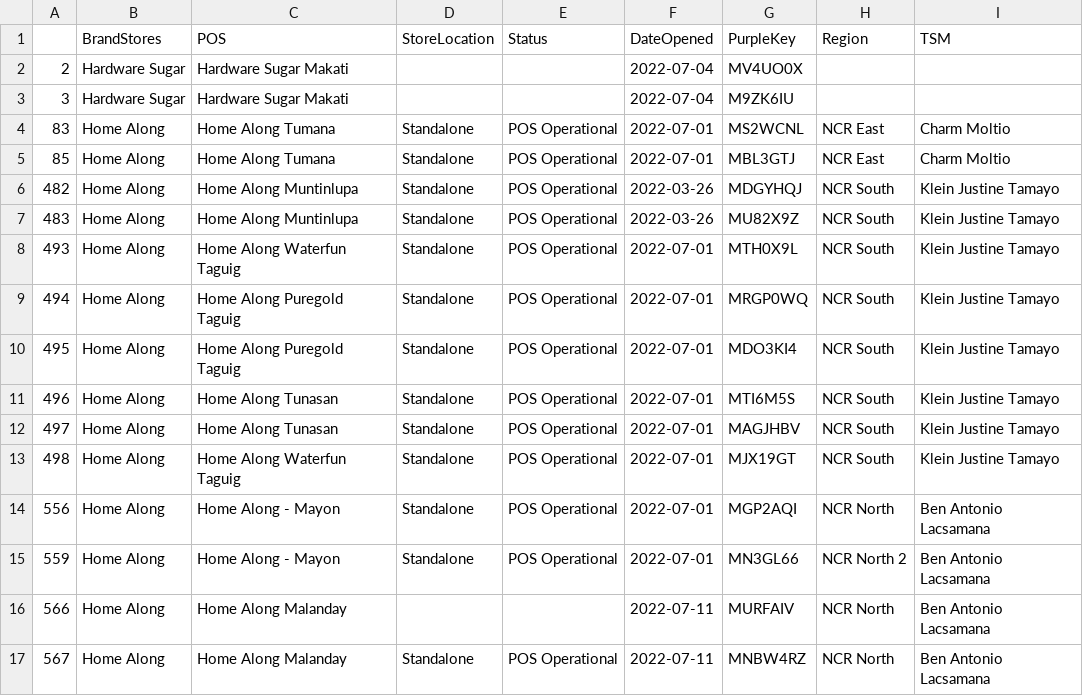
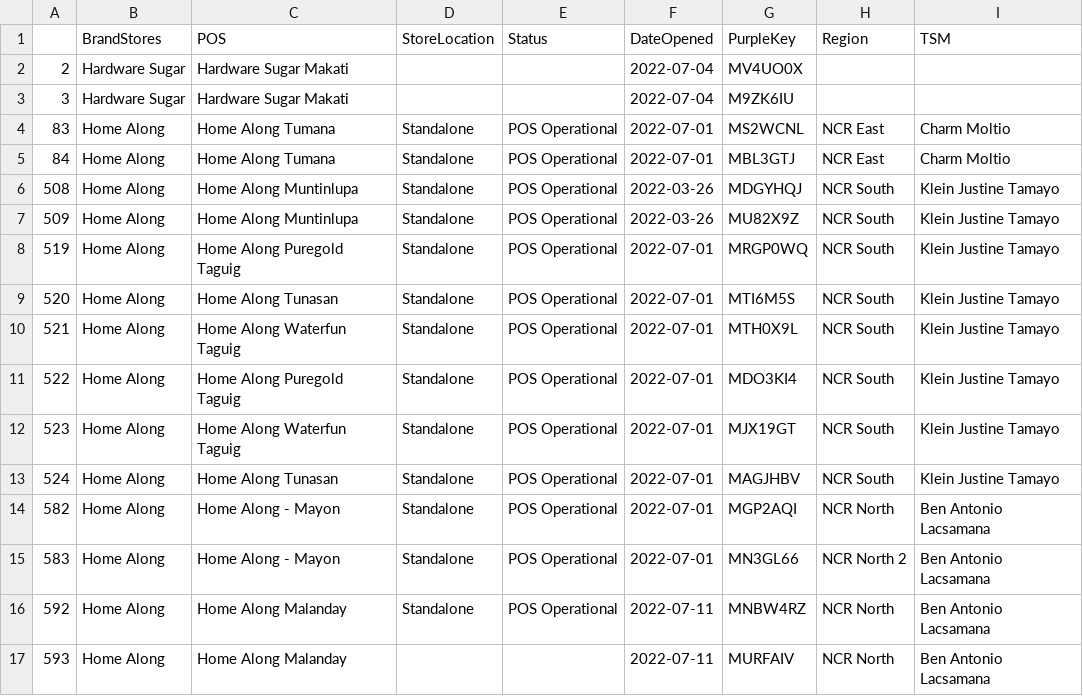
Before and after one commit to dchakroborti-tonik/POS_Addition, a CSV file: Notebook/Temp.csv, drawn as a sheet.

```diff
--- a/Notebook/Temp.csv
+++ b/Notebook/Temp.csv
@@ -4,14 +4,14 @@
 83,Home Along,Home Along Tumana,Standalone,POS Operational,2022-07-01,MS2WCNL,NCR East,Charm Moltio
-85,Home Along,Home Along Tumana,Standalone,POS Operational,2022-07-01,MBL3GTJ,NCR East,Charm Moltio
-482,Home Along,Home Along Muntinlupa,Standalone,POS Operational,2022-03-26,MDGYHQJ,NCR South,Klein Justine Tamayo
-483,Home Along,Home Along Muntinlupa,Standalone,POS Operational,2022-03-26,MU82X9Z,NCR South,Klein Justine Tamayo
-493,Home Along,Home Along Waterfun Taguig,Standalone,POS Operational,2022-07-01,MTH0X9L,NCR South,Klein Justine Tamayo
-494,Home Along,Home Along Puregold Taguig,Standalone,POS Operational,2022-07-01,MRGP0WQ,NCR South,Klein Justine Tamayo
-495,Home Along,Home Along Puregold Taguig,Standalone,POS Operational,2022-07-01,MDO3KI4,NCR South,Klein Justine Tamayo
-496,Home Along,Home Along Tunasan,Standalone,POS Operational,2022-07-01,MTI6M5S,NCR South,Klein Justine Tamayo
-497,Home Along,Home Along Tunasan,Standalone,POS Operational,2022-07-01,MAGJHBV,NCR South,Klein Justine Tamayo
-498,Home Along,Home Along Waterfun Taguig,Standalone,POS Operational,2022-07-01,MJX19GT,NCR South,Klein Justine Tamayo
-556,Home Along,Home Along - Mayon,Standalone,POS Operational,2022-07-01,MGP2AQI,NCR North,Ben Antonio Lacsamana
-559,Home Along,Home Along - Mayon,Standalone,POS Operational,2022-07-01,MN3GL66,NCR North 2,Ben Antonio Lacsamana
-566,Home Along,Home Along Malanday,,,2022-07-11,MURFAIV,NCR North,Ben Antonio Lacsamana
-567,Home Along,Home Along Malanday,Standalone,POS Operational,2022-07-11,MNBW4RZ,NCR North,Ben Antonio Lacsamana
+84,Home Along,Home Along Tumana,Standalone,POS Operational,2022-07-01,MBL3GTJ,NCR East,Charm Moltio
+508,Home Along,Home Along Muntinlupa,Standalone,POS Operational,2022-03-26,MDGYHQJ,NCR South,Klein Justine Tamayo
+509,Home Along,Home Along Muntinlupa,Standalone,POS Operational,2022-03-26,MU82X9Z,NCR South,Klein Justine Tamayo
+519,Home Along,Home Along Puregold Taguig,Standalone,POS Operational,2022-07-01,MRGP0WQ,NCR South,Klein Justine Tamayo
+520,Home Along,Home Along Tunasan,Standalone,POS Operational,2022-07-01,MTI6M5S,NCR South,Klein Justine Tamayo
+521,Home Along,Home Along Waterfun Taguig,Standalone,POS Operational,2022-07-01,MTH0X9L,NCR South,Klein Justine Tamayo
+522,Home Along,Home Along Puregold Taguig,Standalone,POS Operational,2022-07-01,MDO3KI4,NCR South,Klein Justine Tamayo
+523,Home Along,Home Along Waterfun Taguig,Standalone,POS Operational,2022-07-01,MJX19GT,NCR South,Klein Justine Tamayo
+524,Home Along,Home Along Tunasan,Standalone,POS Operational,2022-07-01,MAGJHBV,NCR South,Klein Justine Tamayo
+582,Home Along,Home Along - Mayon,Standalone,POS Operational,2022-07-01,MGP2AQI,NCR North,Ben Antonio Lacsamana
+583,Home Along,Home Along - Mayon,Standalone,POS Operational,2022-07-01,MN3GL66,NCR North 2,Ben Antonio Lacsamana
+592,Home Along,Home Along Malanday,Standalone,POS Operational,2022-07-11,MNBW4RZ,NCR North,Ben Antonio Lacsamana
+593,Home Along,Home Along Malanday,,,2022-07-11,MURFAIV,NCR North,Ben Antonio Lacsamana
```
Also changed, not shown: 4 other files.
